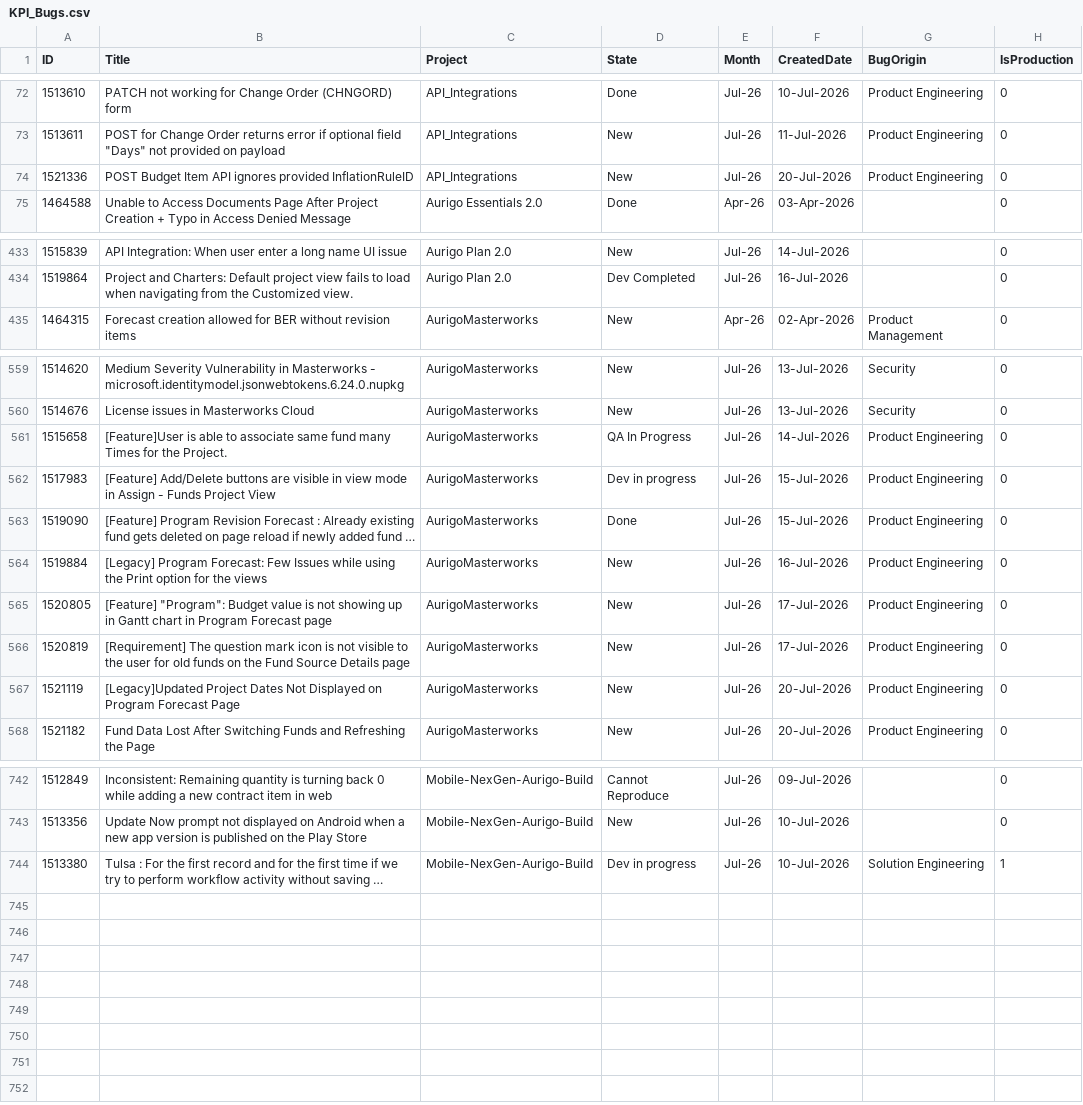
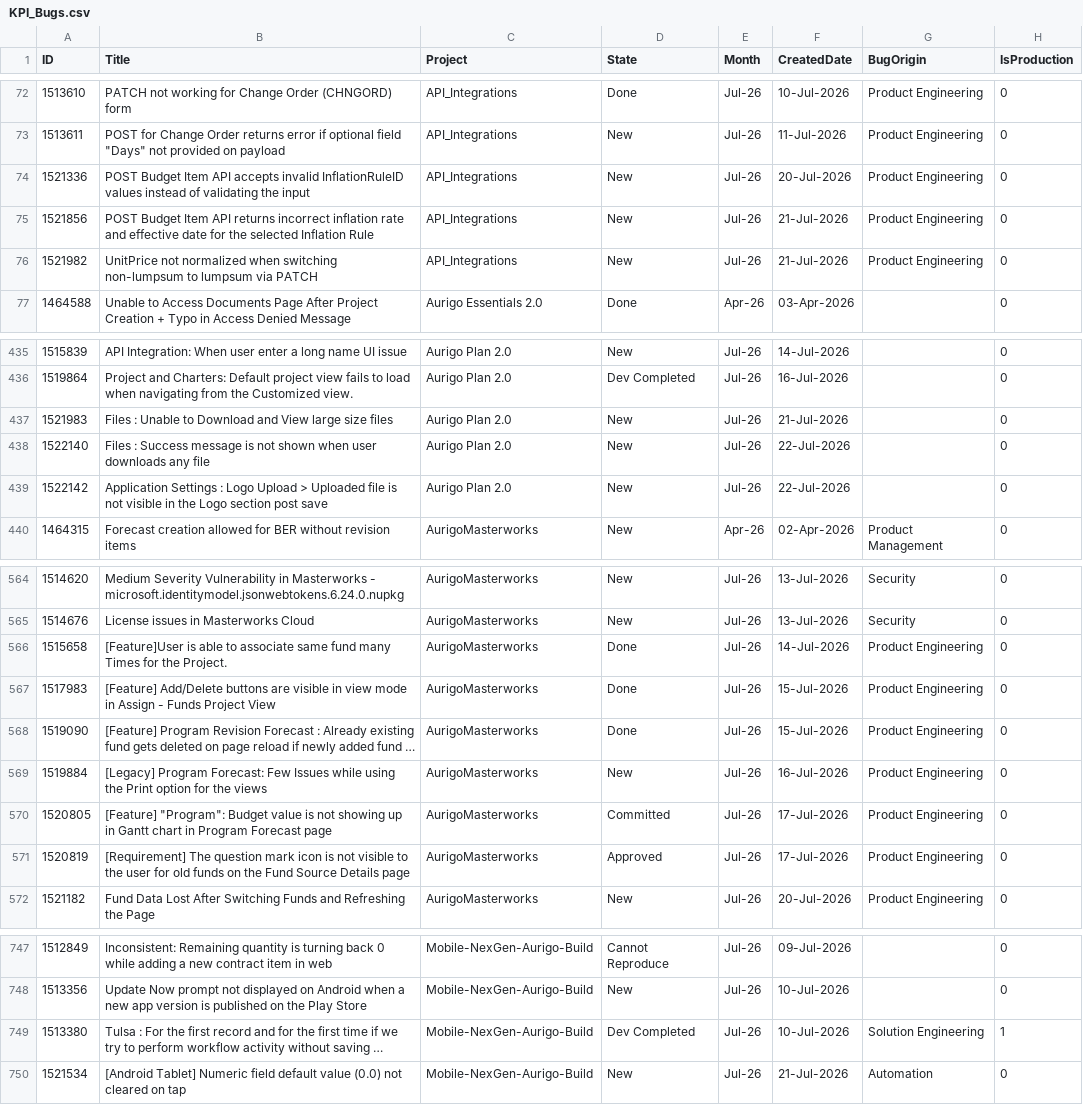
Before and after one commit to manishwali/Experiment, a CSV file: KPI_Bugs.csv, drawn as a sheet; only a part is shown, gaps mark what is left out; long unchanged cells end in …; removed rows and columns are numbered as before the commit, all else as after; the diff covers the shown part only; the diff names each change by its address in the sheet, - before the commit and + after, or states it on an @@ line.

```diff
--- a/KPI_Bugs.csv
+++ b/KPI_Bugs.csv
-B74 (Title): …Item API ignores provided InflationRuleID
+B74 (Title): …Item API accepts invalid InflationRuleID values instead of validating the input
+row 75: 1521856 | POST Budget Item API returns incorrect inflation rate and effective date for the selected Inflation Rule | API_Integrations | New | Jul-26 | 21-Jul-2026 | Product Engineering | 0
+row 76: 1521982 | UnitPrice not normalized when switching non-lumpsum to lumpsum via PATCH | API_Integrations | New | Jul-26 | 21-Jul-2026 | Product Engineering | 0
+row 437: 1521983 | Files : Unable to Download and View large size files | Aurigo Plan 2.0 | New | Jul-26 | 21-Jul-2026 |  | 0
+row 438: 1522140 | Files : Success message is not shown when user downloads any file | Aurigo Plan 2.0 | New | Jul-26 | 22-Jul-2026 |  | 0
+row 439: 1522142 | Application Settings : Logo Upload > Uploaded file is not visible in the Logo section post save | Aurigo Plan 2.0 | New | Jul-26 | 22-Jul-2026 |  | 0
-D566 (State): QA In Progress
+D566 (State): Done
-D567 (State): Dev in progress
+D567 (State): Done
-D570 (State): New
+D570 (State): Committed
-D571 (State): New
+D571 (State): Approved
-row 567: 1521119 | [Legacy]Updated Project Dates Not Displayed on Program Forecast Page | AurigoMasterworks | New | Jul-26 | 20-Jul-2026 | Product Engineering | 0
-D749 (State): Dev in progress
+D749 (State): Dev Completed
+row 750: 1521534 | [Android Tablet] Numeric field default value (0.0) not cleared on tap | Mobile-NexGen-Aurigo-Build | New | Jul-26 | 21-Jul-2026 | Automation | 0
```
Also changed, not shown: 1 added row and 8 edited cells elsewhere in this file, KPI_Features.csv, KPI_PBIs.csv.
